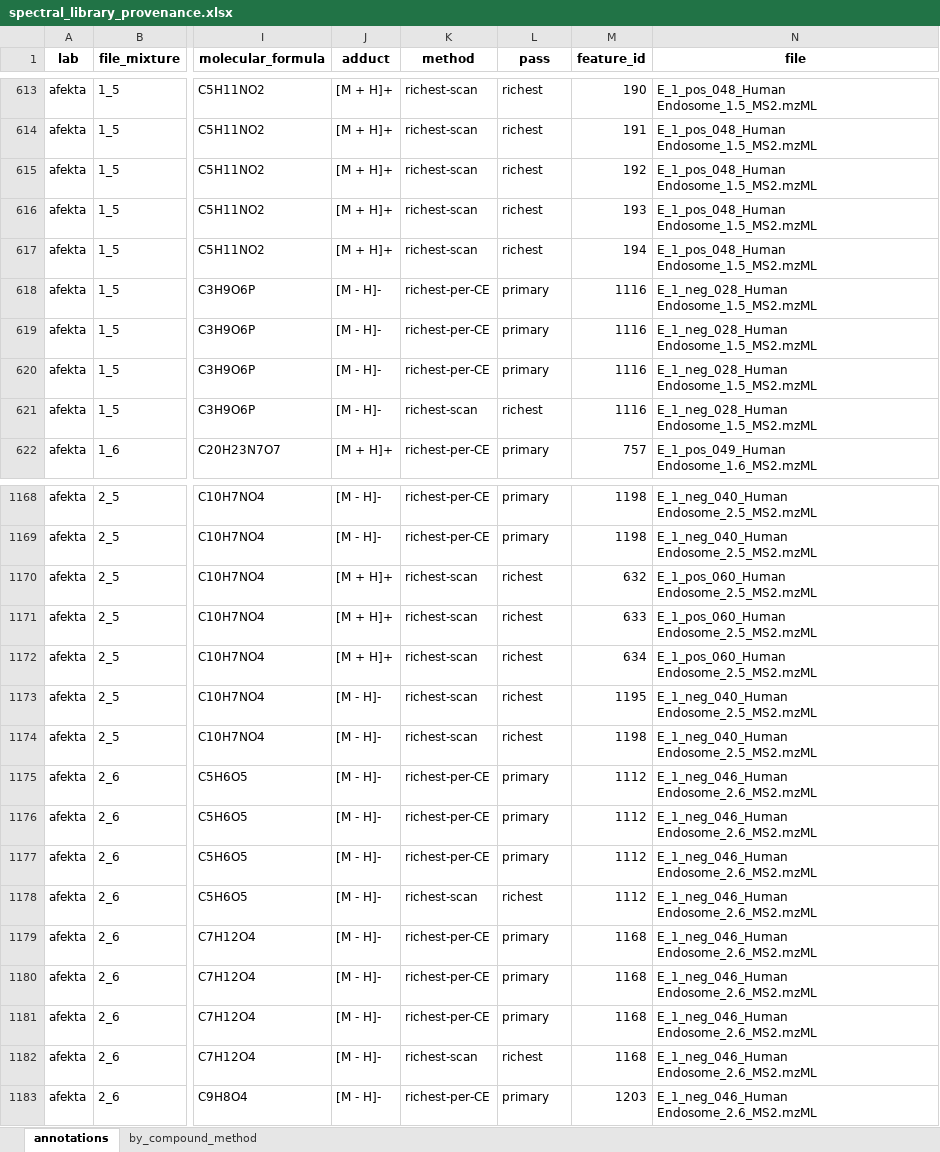
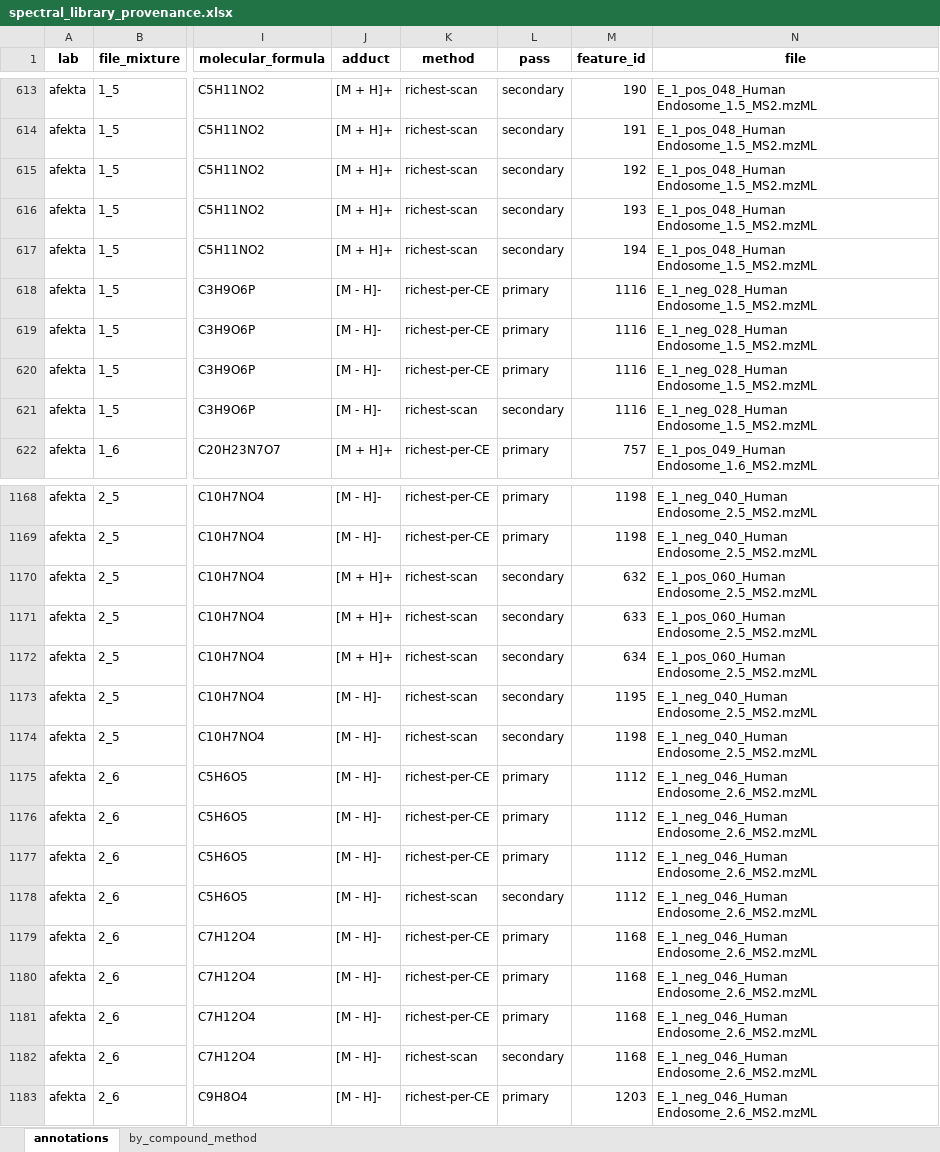
Before and after one commit to amartinezbilesio/HUMAN_Ring_Trial, an Excel workbook: 4_library_generation/spectral_library_provenance.xlsx, sheet annotations, drawn as a sheet; only a part is shown, gaps mark what is left out; values as stored, in another font and other column widths than the file's, no borders; the diff covers the shown part only; the diff names each change by its address in the sheet, - before the commit and + after, or states it on an @@ line.

```diff
--- a/4_library_generation/spectral_library_provenance.xlsx (sheet annotations)
+++ b/4_library_generation/spectral_library_provenance.xlsx (sheet annotations)
-L613:L617 (pass): richest
+L613:L617 (pass): secondary
-L621 (pass): richest
+L621 (pass): secondary
-L1170:L1174 (pass): richest
+L1170:L1174 (pass): secondary
-L1178 (pass): richest
+L1178 (pass): secondary
-L1182 (pass): richest
+L1182 (pass): secondary
```
Also changed, not shown: 686 edited cells elsewhere in this sheet, 1 other file.
